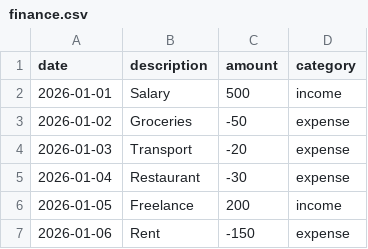
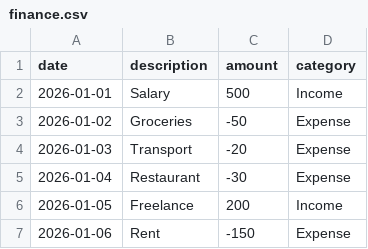
Before and after one commit to MichaelKazembe/personal-finance-data-analyzer, a CSV file: finance.csv, drawn as a sheet.

Commit message:
Add bar chart visualization function for category analysis

```diff
--- a/finance.csv
+++ b/finance.csv
@@ -1,7 +1,7 @@
 date,description,amount,category
-2026-01-01,Salary,500,income
-2026-01-02,Groceries,-50,expense
-2026-01-03,Transport,-20,expense
-2026-01-04,Restaurant,-30,expense
-2026-01-05,Freelance,200,income
-2026-01-06,Rent,-150,expense
+2026-01-01,Salary,500,Income
+2026-01-02,Groceries,-50,Expense
+2026-01-03,Transport,-20,Expense
+2026-01-04,Restaurant,-30,Expense
+2026-01-05,Freelance,200,Income
+2026-01-06,Rent,-150,Expense
```
Also changed, not shown: 1 other file.
